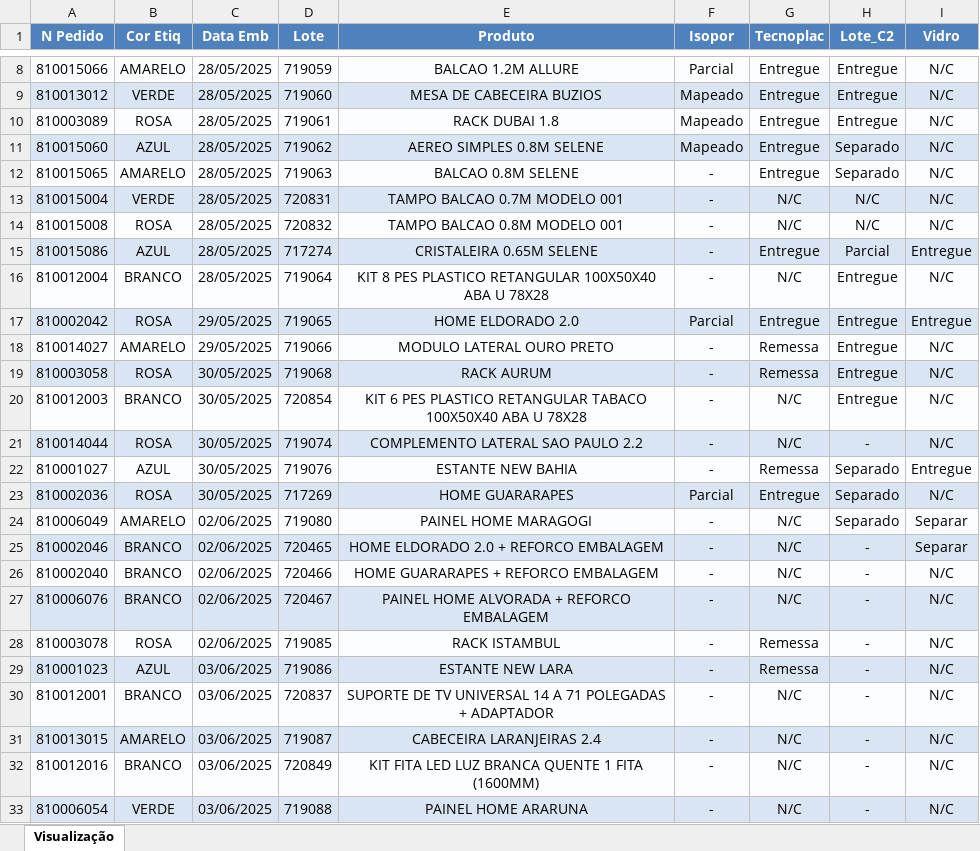
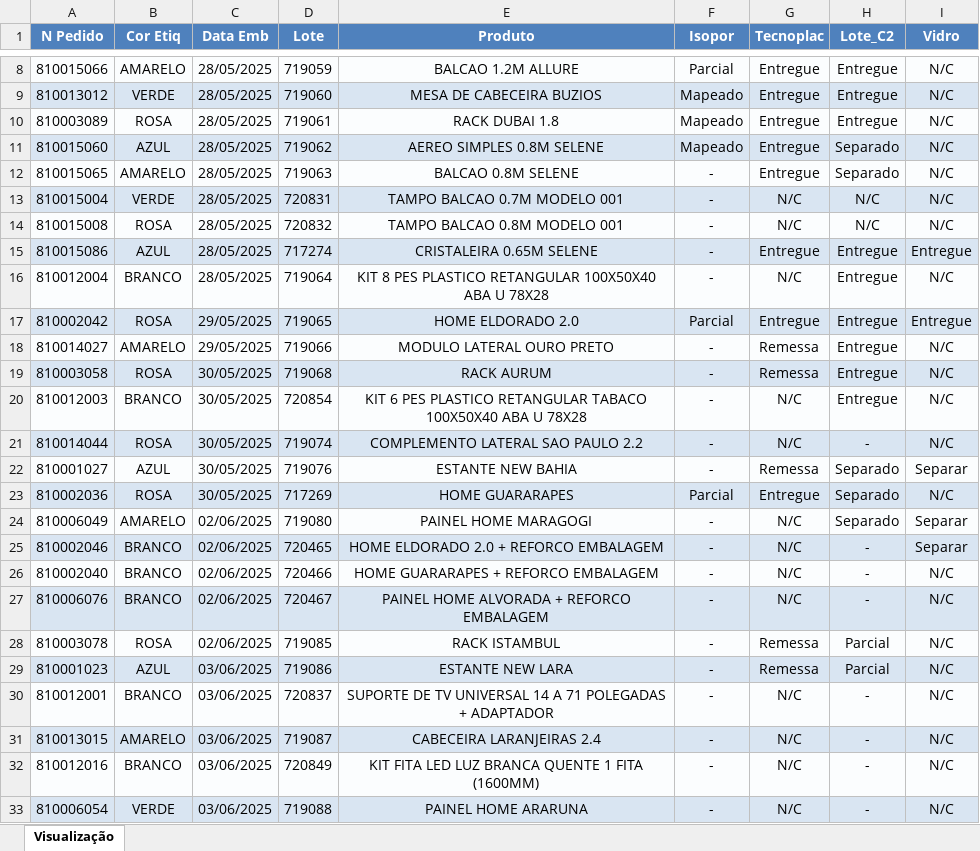
Before and after one commit to enzokpedrica/LineaBrasil, an Excel workbook: Isopor/Mapa_Producao.xlsx, sheet Visualização, drawn as a sheet; only a part is shown, gaps mark what is left out; values as stored, in another font and other column widths than the file's, no borders; the diff names each change by its address in the sheet, - before the commit and + after, or states it on an @@ line.

```diff
--- a/Isopor/Mapa_Producao.xlsx (sheet Visualização)
+++ b/Isopor/Mapa_Producao.xlsx (sheet Visualização)
-H15 (Lote_C2): Parcial
+H15 (Lote_C2): Entregue
-I22 (Vidro): Entregue
+I22 (Vidro): Separar
-H28:H29 (Lote_C2): -
+H28:H29 (Lote_C2): Parcial
```
Also changed, not shown: Isopor/Outros/Mapa_Copia.xlsx, Isopor/Outros/Mapa_Transformado.xlsx, 1 other file.
